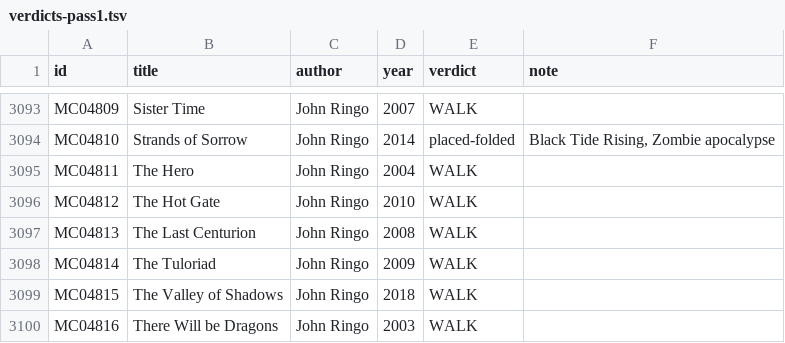
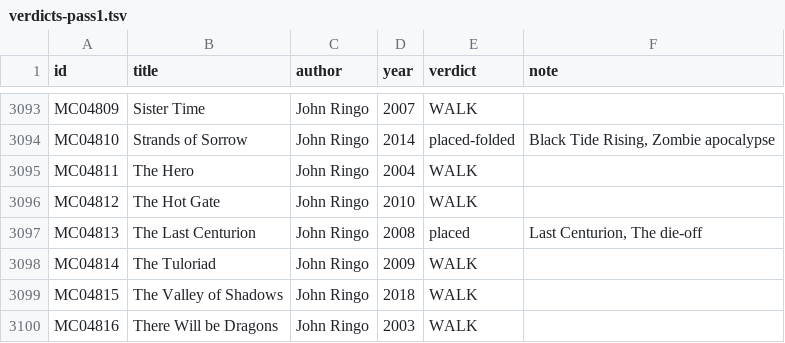
Before and after one commit to GuSoder/sff-taxonomy-browser, a TSV file: taxonomy-shadow/2026-10-ten-k-walk-v5/sweep/verdicts-pass1.tsv, drawn as a sheet; only a part is shown, gaps mark what is left out.

Commit message:
Place Ringo The Last Centurion in The die-off

```diff
--- a/taxonomy-shadow/2026-10-ten-k-walk-v5/sweep/verdicts-pass1.tsv
+++ b/taxonomy-shadow/2026-10-ten-k-walk-v5/sweep/verdicts-pass1.tsv
@@ -3096,3 +3096,3 @@ MC04811	The Hero	John Ringo	2004	WALK
 MC04812	The Hot Gate	John Ringo	2010	WALK	
-MC04813	The Last Centurion	John Ringo	2008	WALK	
+MC04813	The Last Centurion	John Ringo	2008	placed	Last Centurion, The die-off
 MC04814	The Tuloriad	John Ringo	2009	WALK	
```
Also changed, not shown: 5 other files.
